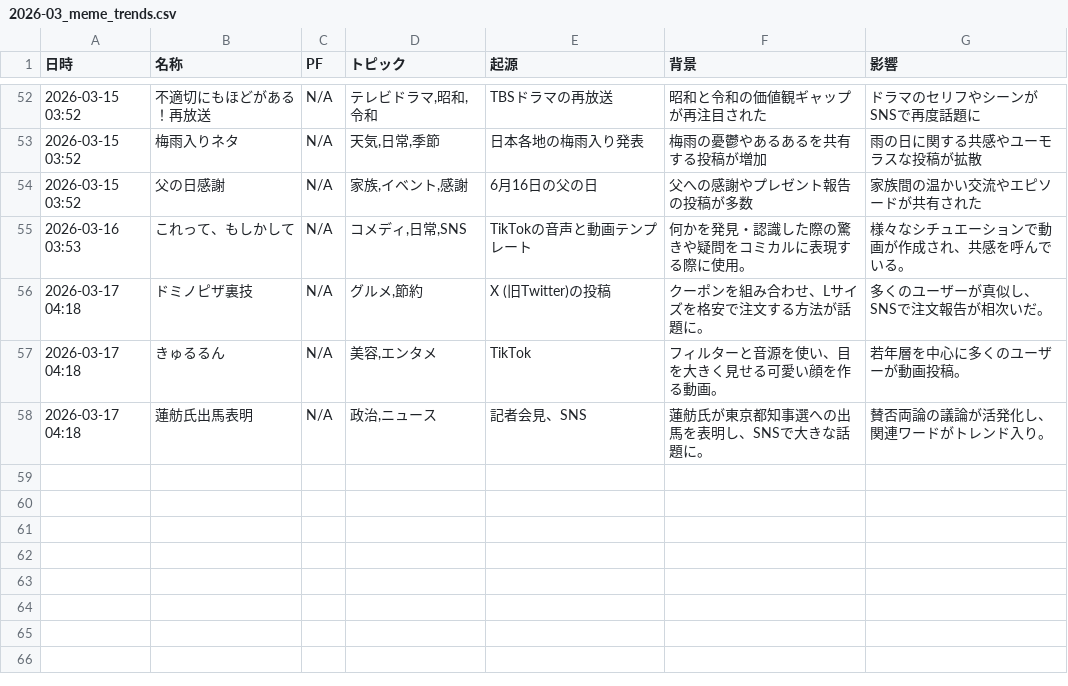
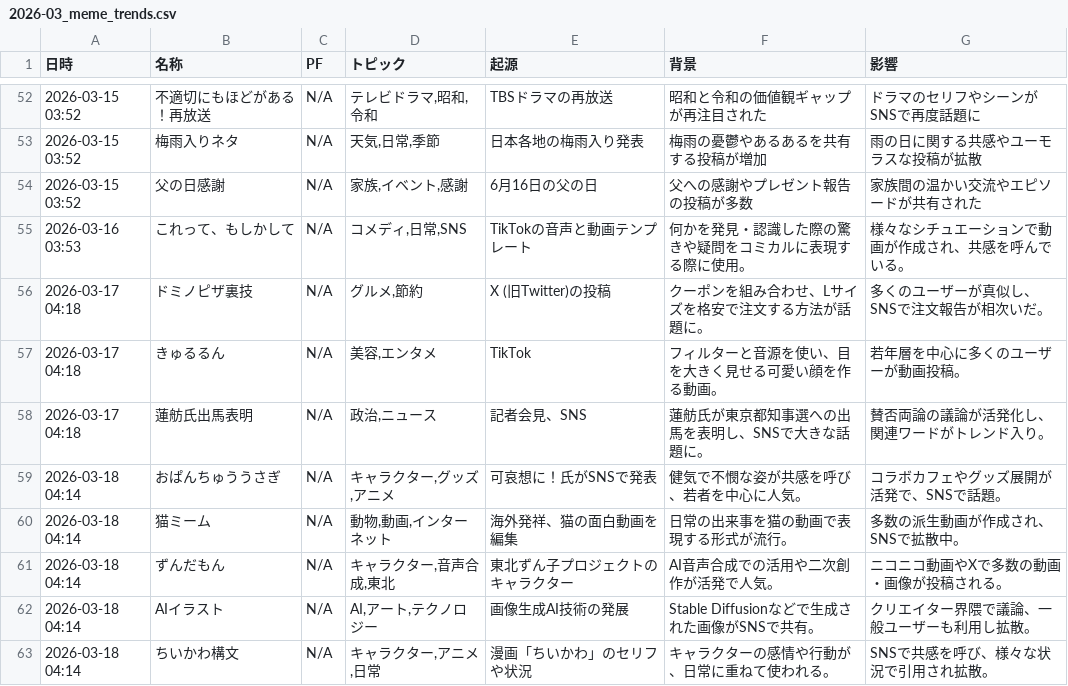
Before and after one commit to Hamaaan/sns-meme-reporting-jp, a CSV file: data/2026/2026-03_meme_trends.csv, drawn as a sheet; only a part is shown, gaps mark what is left out; the diff names each change by its address in the sheet, - before the commit and + after, or states it on an @@ line.

```diff
--- a/data/2026/2026-03_meme_trends.csv
+++ b/data/2026/2026-03_meme_trends.csv
+row 59: 2026-03-18 04:14 | おぱんちゅううさぎ | N/A | キャラクター,グッズ,アニメ | 可哀想に！氏がSNSで発表 | 健気で不憫な姿が共感を呼び、若者を中心に人気。 | コラボカフェやグッズ展開が活発で、SNSで話題。
+row 60: 2026-03-18 04:14 | 猫ミーム | N/A | 動物,動画,インターネット | 海外発祥、猫の面白動画を編集 | 日常の出来事を猫の動画で表現する形式が流行。 | 多数の派生動画が作成され、SNSで拡散中。
+row 61: 2026-03-18 04:14 | ずんだもん | N/A | キャラクター,音声合成,東北 | 東北ずん子プロジェクトのキャラクター | AI音声合成での活用や二次創作が活発で人気。 | ニコニコ動画やXで多数の動画・画像が投稿される。
+row 62: 2026-03-18 04:14 | AIイラスト | N/A | AI,アート,テクノロジー | 画像生成AI技術の発展 | Stable Diffusionなどで生成された画像がSNSで共有。 | クリエイター界隈で議論、一般ユーザーも利用し拡散。
+row 63: 2026-03-18 04:14 | ちいかわ構文 | N/A | キャラクター,アニメ,日常 | 漫画「ちいかわ」のセリフや状況 | キャラクターの感情や行動が、日常に重ねて使われる。 | SNSで共感を呼び、様々な状況で引用され拡散。
```
Also changed, not shown: 1 other file.
